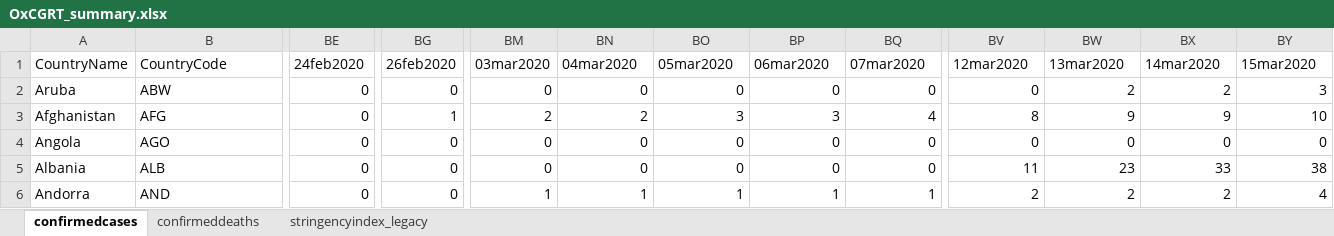
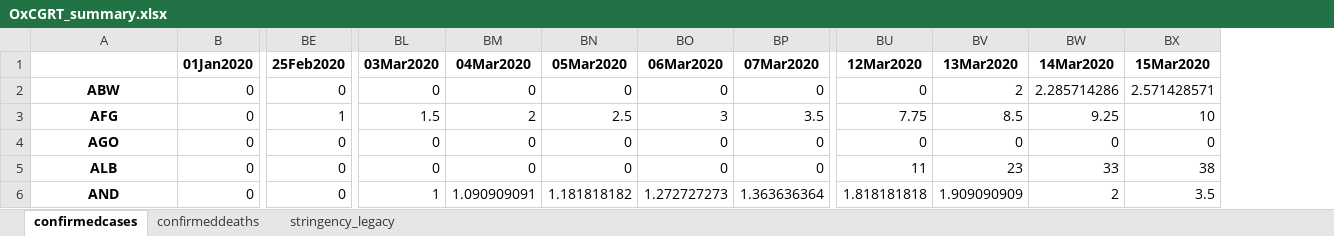
Before and after one commit to AMBrown0/DataVizAss01, an Excel workbook: OxCGRT_summary.xlsx, sheet confirmedcases, drawn as a sheet; only a part is shown, gaps mark what is left out; values as stored, in another font and other column widths than the file's, no borders; removed rows and columns are numbered as before the commit, all else as after; rows hold the shown columns only; the diff covers the shown part only; the diff names each change by its address in the sheet, - before the commit and + after, or states it on an @@ line.

Commit message:
Null values left in

```diff
--- a/OxCGRT_summary.xlsx (sheet confirmedcases)
+++ b/OxCGRT_summary.xlsx (sheet confirmedcases)
-sheet tab: stringencyindex_legacy
+sheet tab: stringency_legacy
-column A, rows 2-6: Aruba | Afghanistan | Angola | Albania | Andorra
+column B, rows 2-6: all 0
-column BG, rows 2-6: 0 | 1 | 0 | 0 | 0
-row 1: CountryName | CountryCode | 24feb2020 | 26feb2020 | 03mar2020 | 04mar2020 | 05mar2020 | 06mar2020 | 07mar2020 | 12mar2020 | 13mar2020 | 14mar2020 | 15mar2020
+row 1:  | 01Jan2020 | 25Feb2020 | 03Mar2020 | 04Mar2020 | 05Mar2020 | 06Mar2020 | 07Mar2020 | 12Mar2020 | 13Mar2020 | 14Mar2020 | 15Mar2020
@@ A2:A6 bold: off → on, alignment: left → center @@
-BW2: 2
+BW2: 2.285714286
-BX2: 3
+BX2: 2.571428571
-BE3: 0
+BE3: 1
-BL3: 2
+BL3: 1.5
-BN3: 3
+BN3: 2.5
-BP3: 4
+BP3: 3.5
-BU3: 8
+BU3: 7.75
-BV3: 9
+BV3: 8.5
-BW3: 9
+BW3: 9.25
-BM6: 1
+BM6: 1.090909091
-BN6: 1
+BN6: 1.181818182
-BO6: 1
+BO6: 1.272727273
-BP6: 1
+BP6: 1.363636364
-BU6: 2
+BU6: 1.818181818
-BV6: 2
+BV6: 1.909090909
-BX6: 4
+BX6: 3.5
```
Also changed, not shown: 2 added rows, 560 edited cells and cell formats elsewhere in this sheet, sheet confirmeddeaths, 5 other files.
